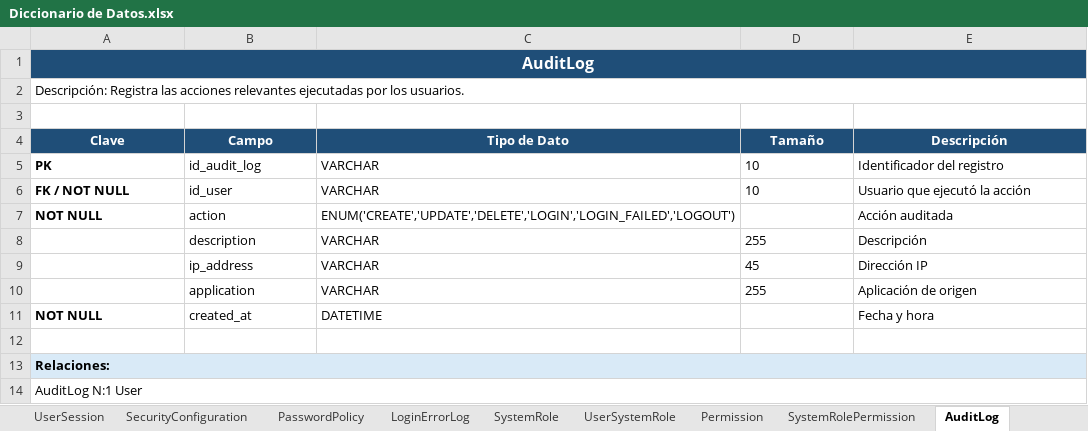
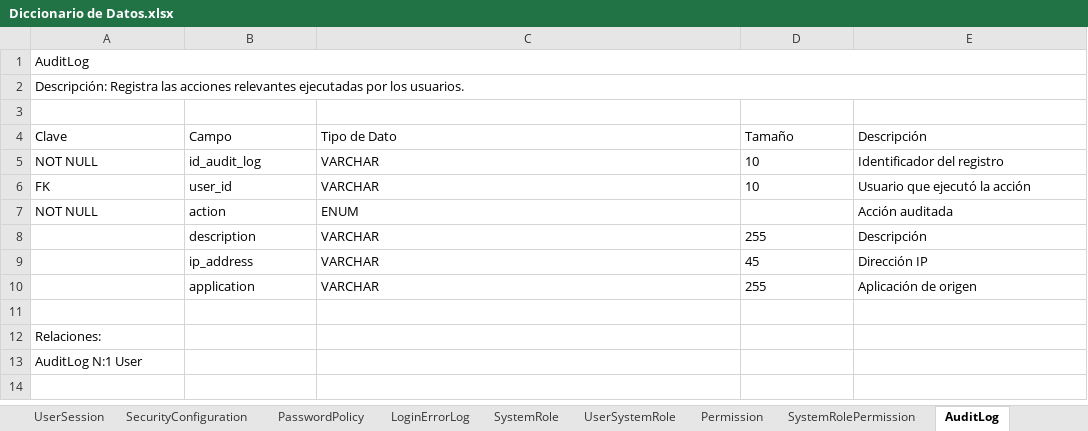
Before and after one commit to Juan-Cortes2045/Documentacion-proyecto-Monitor-de-consumo-electrico, an Excel workbook: Base de datos/Diccionario de Datos.xlsx, sheet AuditLog, drawn as a sheet; values as stored, in another font and other column widths than the file's, no borders; removed rows and columns are numbered as before the commit, all else as after; the diff names each change by its address in the sheet, - before the commit and + after, or states it on an @@ line.

Commit message:
docs(db): align the data dictionary with the current schema
regenerate the dictionary from the live schema, moving the profile image to
User, dropping the residential address from Person, correcting the renamed
foreign keys and documenting the refresh token generations

```diff
--- a/Base de datos/Diccionario de Datos.xlsx (sheet AuditLog)
+++ b/Base de datos/Diccionario de Datos.xlsx (sheet AuditLog)
@@ A1 bold: on → off, fill: #1F4E78 → none, text colour: #FFFFFF → black, alignment: center → left, text size: smaller @@
@@ A4:E4 bold: on → off, fill: #1F4E78 → none, text colour: #FFFFFF → black, alignment: center → left @@
-A5: PK
+A5: NOT NULL
-A5:A7 bold: on
+A5:A7 bold: off
-A6: FK / NOT NULL
+A6: FK
-B6: id_user
+B6: user_id
-C7: ENUM('CREATE','UPDATE','DELETE','LOGIN','LOGIN_FAILED','LOGOUT')
+C7: ENUM
-row 11: NOT NULL | created_at | DATETIME |  | Fecha y hora
@@ A12 bold: on → off, fill: #D9EAF7 → none @@
-A13:E13 merged
-A14:E14 merged
```
Also changed, not shown: sheet User, sheet Person, sheet Measurement, sheet LoginErrorLog, sheet UserHome, sheet UserSystemRole, 18 more sheets, other sheet tabs, 2 other files.
